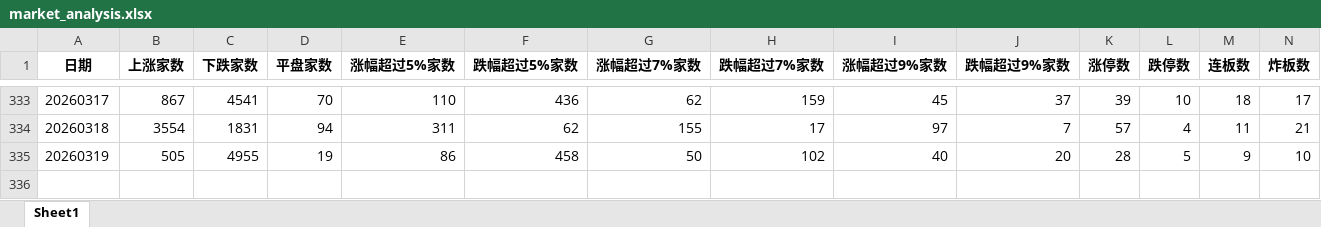
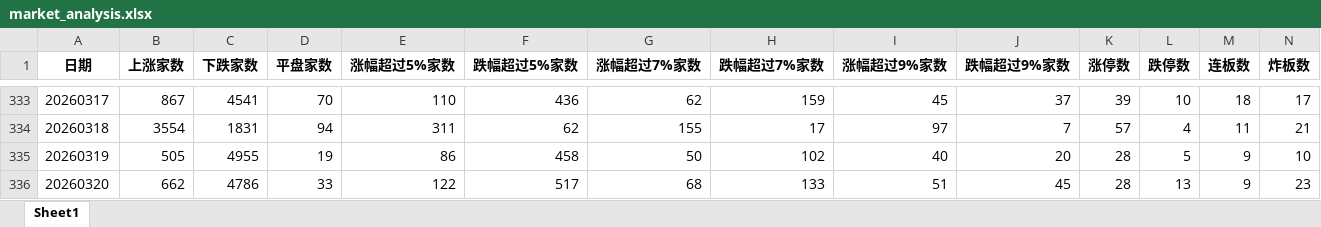
Before and after one commit to KealLiang/HardTrading, an Excel workbook: excel/market_analysis.xlsx, sheet Sheet1, drawn as a sheet; only a part is shown, gaps mark what is left out; values as stored, in another font and other column widths than the file's, no borders; rows hold the shown columns only; the diff names each change by its address in the sheet, - before the commit and + after, or states it on an @@ line.

```diff
--- a/excel/market_analysis.xlsx (sheet Sheet1)
+++ b/excel/market_analysis.xlsx (sheet Sheet1)
+row 336: 20260320 | 662 | 4786 | 33 | 122 | 517 | 68 | 133 | 51 | 45 | 28 | 13 | 9 | 23
```
Also changed, not shown: excel/fupan_analysis.xlsx, 3 other files.
